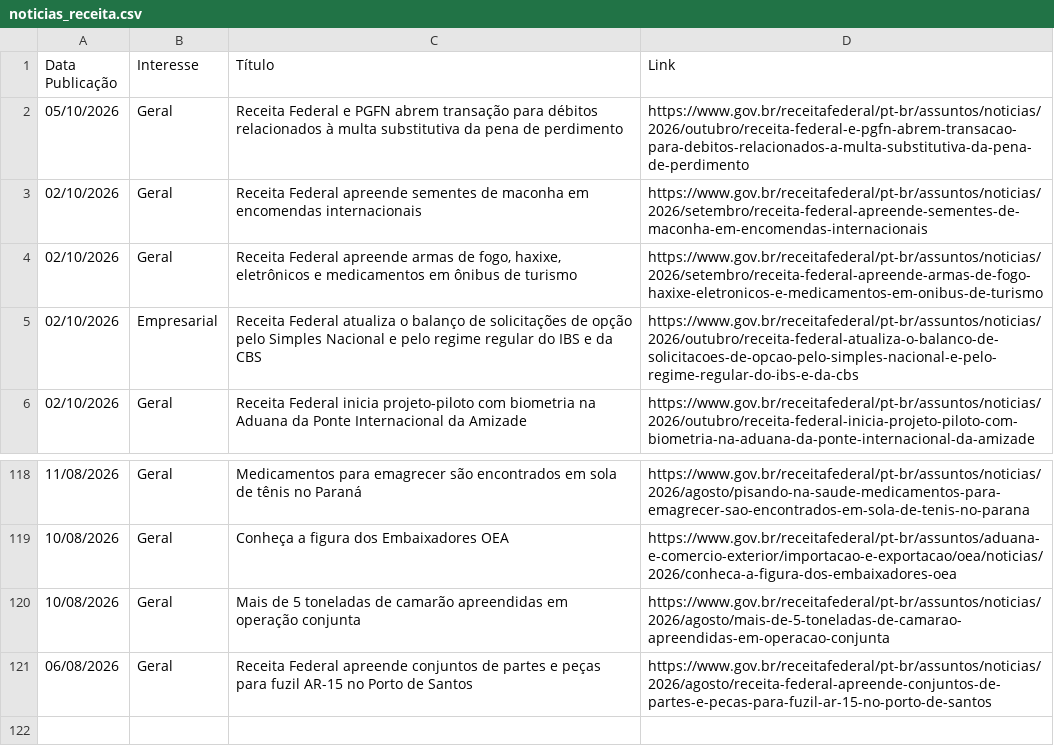
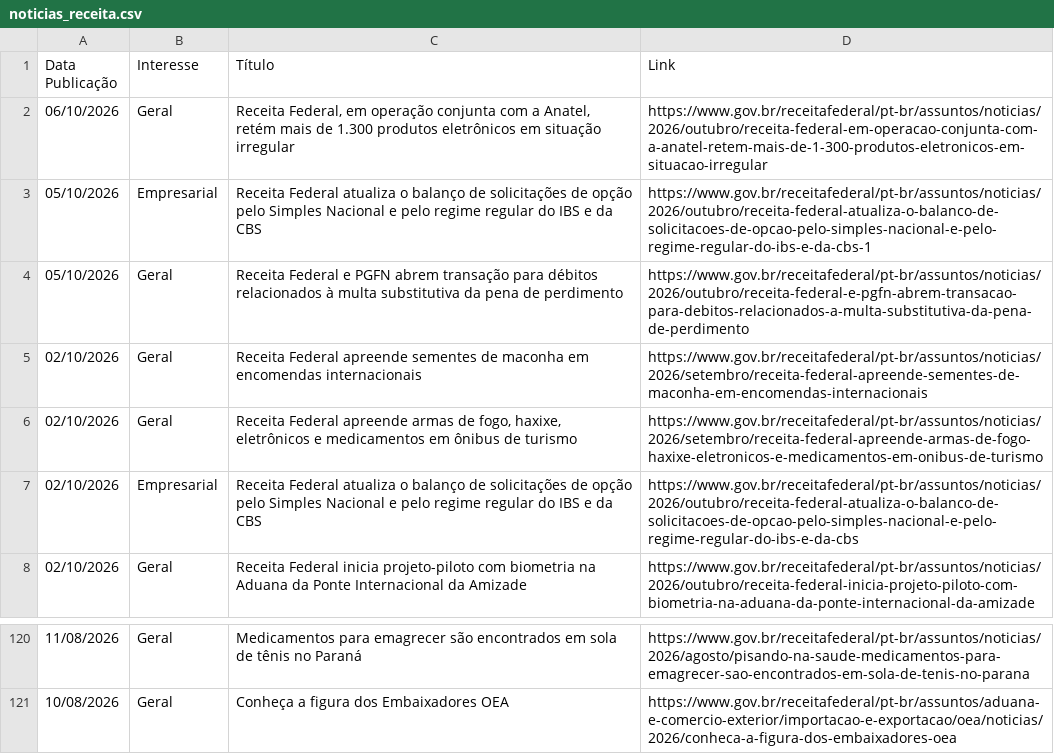
Before and after one commit to suporteagyle/automacao-receita, a CSV file: noticias_receita.csv, drawn as a sheet; only a part is shown, gaps mark what is left out.

```diff
--- a/noticias_receita.csv
+++ b/noticias_receita.csv
@@ -1,2 +1,4 @@
 Data Publicação,Interesse,Título,Link
+06/10/2026,Geral,"Receita Federal, em operação conjunta com a Anatel, retém mais de 1.300 produtos eletrônicos em situação irregular",https://www.gov.br/receitafederal/pt-br/assuntos/noticias/2026/outubro/receita-federal-em-operacao-conjunta-com-a-anatel-retem-mais-de-1-300-produtos-eletronicos-em-situacao-irregular
+05/10/2026,Empresarial,Receita Federal atualiza o balanço de solicitações de opção pelo Simples Nacional e pelo regime regular do IBS e da CBS,https://www.gov.br/receitafederal/pt-br/assuntos/noticias/2026/outubro/receita-federal-atualiza-o-balanco-de-solicitacoes-de-opcao-pelo-simples-nacional-e-pelo-regime-regular-do-ibs-e-da-cbs-1
 05/10/2026,Geral,Receita Federal e PGFN abrem transação para débitos relacionados à multa substitutiva da pena de perdimento,https://www.gov.br/receitafederal/pt-br/assuntos/noticias/2026/outubro/receita-federal-e-pgfn-abrem-transacao-para-debitos-relacionados-a-multa-substitutiva-da-pena-de-perdimento
@@ -119,3 +121 @@ Data Publicação,Interesse,Título,Link
 10/08/2026,Geral,Conheça a figura dos Embaixadores OEA,https://www.gov.br/receitafederal/pt-br/assuntos/aduana-e-comercio-exterior/importacao-e-exportacao/oea/noticias/2026/conheca-a-figura-dos-embaixadores-oea
-10/08/2026,Geral,Mais de 5 toneladas de camarão apreendidas em operação conjunta,https://www.gov.br/receitafederal/pt-br/assuntos/noticias/2026/agosto/mais-de-5-toneladas-de-camarao-apreendidas-em-operacao-conjunta
-06/08/2026,Geral,Receita Federal apreende conjuntos de partes e peças para fuzil AR-15 no Porto de Santos,https://www.gov.br/receitafederal/pt-br/assuntos/noticias/2026/agosto/receita-federal-apreende-conjuntos-de-partes-e-pecas-para-fuzil-ar-15-no-porto-de-santos
```
